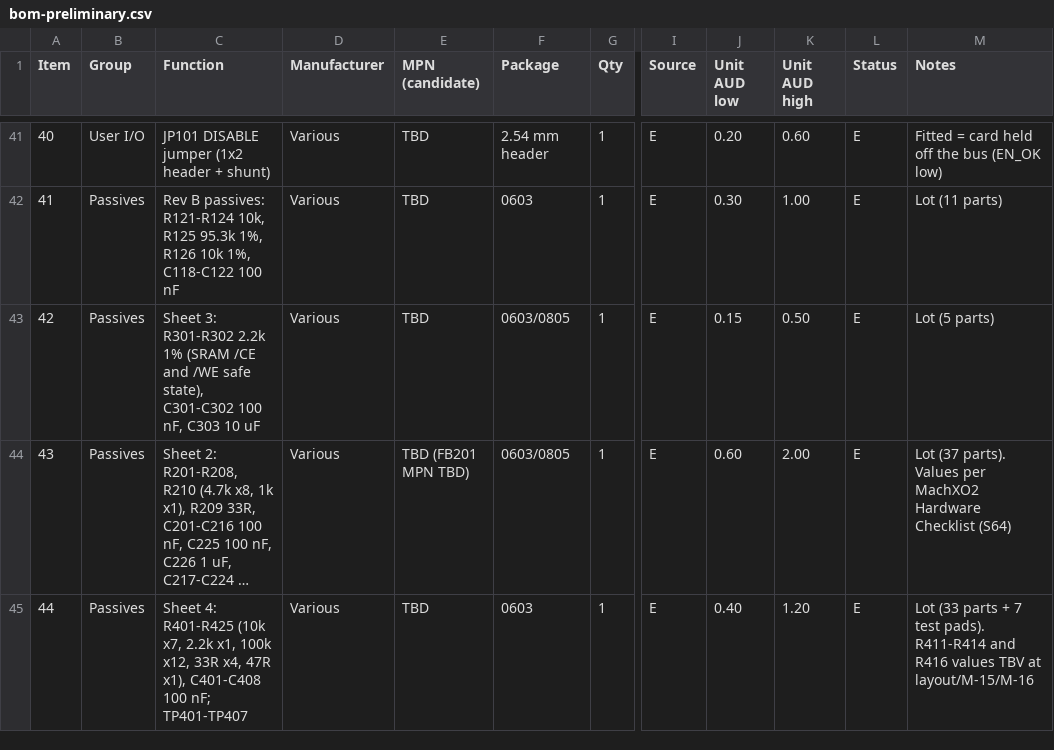
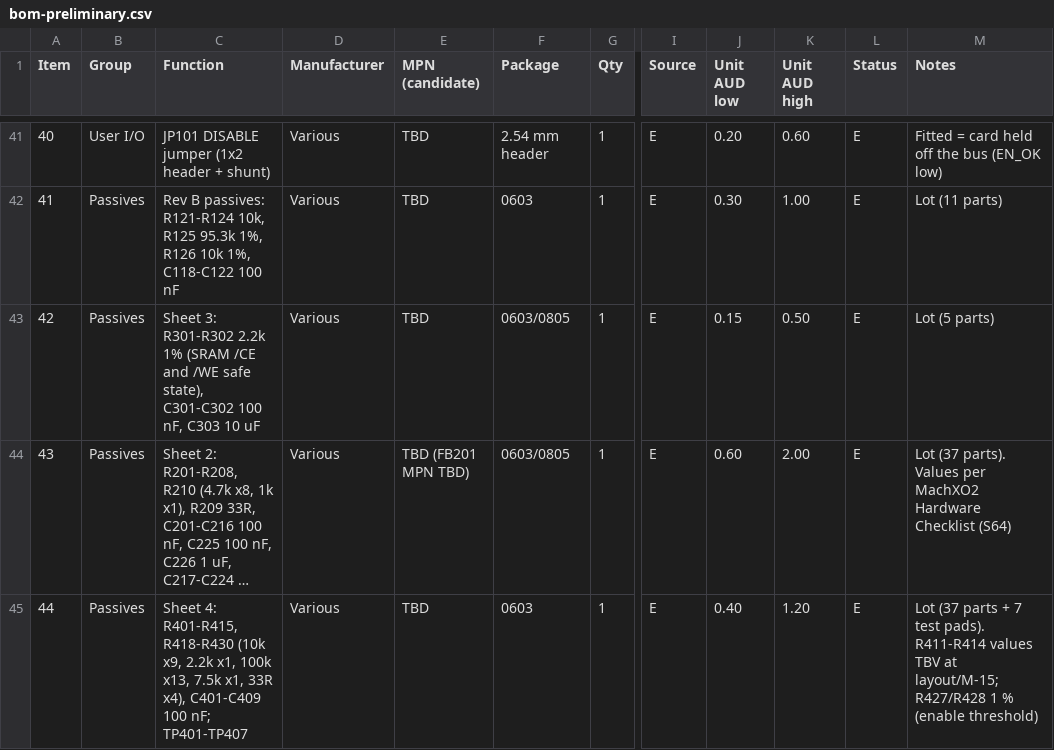
Before and after one commit to GregWinfield/a2000-x86-bridgeboard, a CSV file: docs/bom/bom-preliminary.csv, drawn as a sheet; only a part is shown, gaps mark what is left out; long unchanged cells end in …; the diff covers the shown part only; the diff names each change by its address in the sheet, - before the commit and + after, or states it on an @@ line.

```diff
--- a/docs/bom/bom-preliminary.csv
+++ b/docs/bom/bom-preliminary.csv
-C45 (Function): Sheet 4: R401-R425 (10k x7, 2.2k x1, 100k x12, 33R x4, 47R x1), C401-C408 100 nF;…
+C45 (Function): Sheet 4: R401-R415, R418-R430 (10k x9, 2.2k x1, 100k x13, 7.5k x1, 33R x4), C401-C409 100 nF;…
-M45 (Notes): Lot (33 parts + 7 test pads). R411-R414 and R416 values TBV at layout/M-15/M-16
+M45 (Notes): Lot (37 parts + 7 test pads). R411-R414 values TBV at layout/M-15; R427/R428 1 % (enable threshold)
```
Also changed, not shown: 1 added row and 7 edited cells elsewhere in this file, 19 other files.
